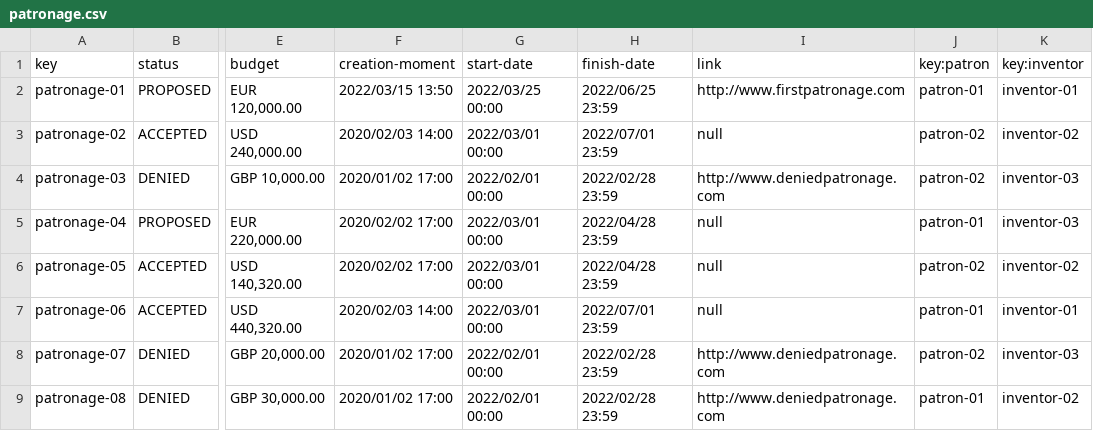
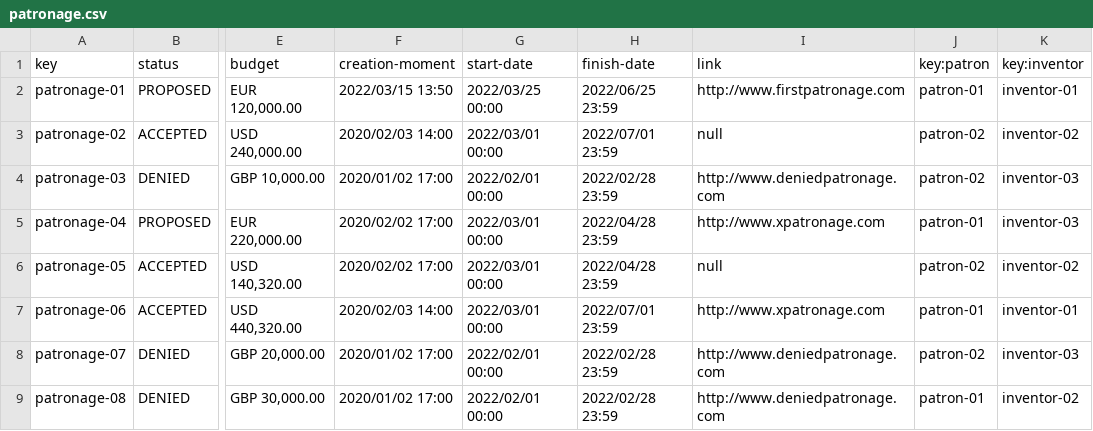
Before and after one commit to mysInma/Acme-Toolkits, a CSV file: src/main/webapp/WEB-INF/resources/sample-data/patronage.csv, drawn as a sheet; only a part is shown, gaps mark what is left out; the diff names each change by its address in the sheet, - before the commit and + after, or states it on an @@ line.

```diff
--- a/src/main/webapp/WEB-INF/resources/sample-data/patronage.csv
+++ b/src/main/webapp/WEB-INF/resources/sample-data/patronage.csv
-I5 (link): null
+I5 (link): http://www.xpatronage.com
-I7 (link): null
+I7 (link): http://www.xpatronage.com
```
Also changed, not shown: 3 other files.
